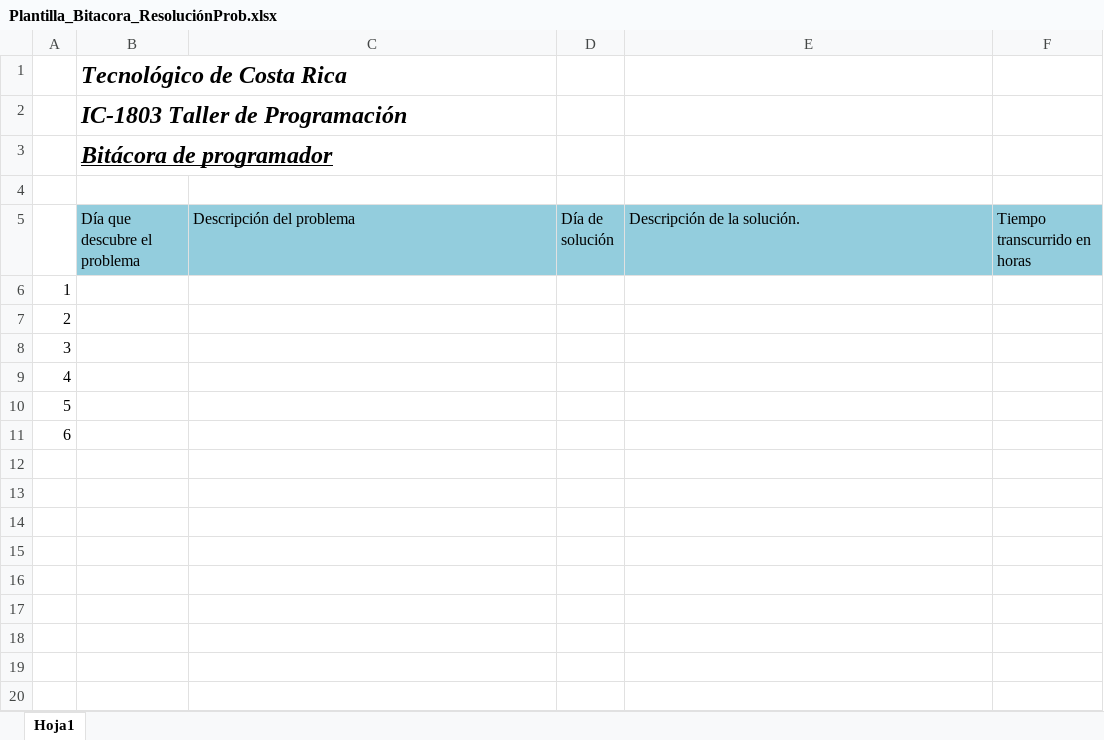
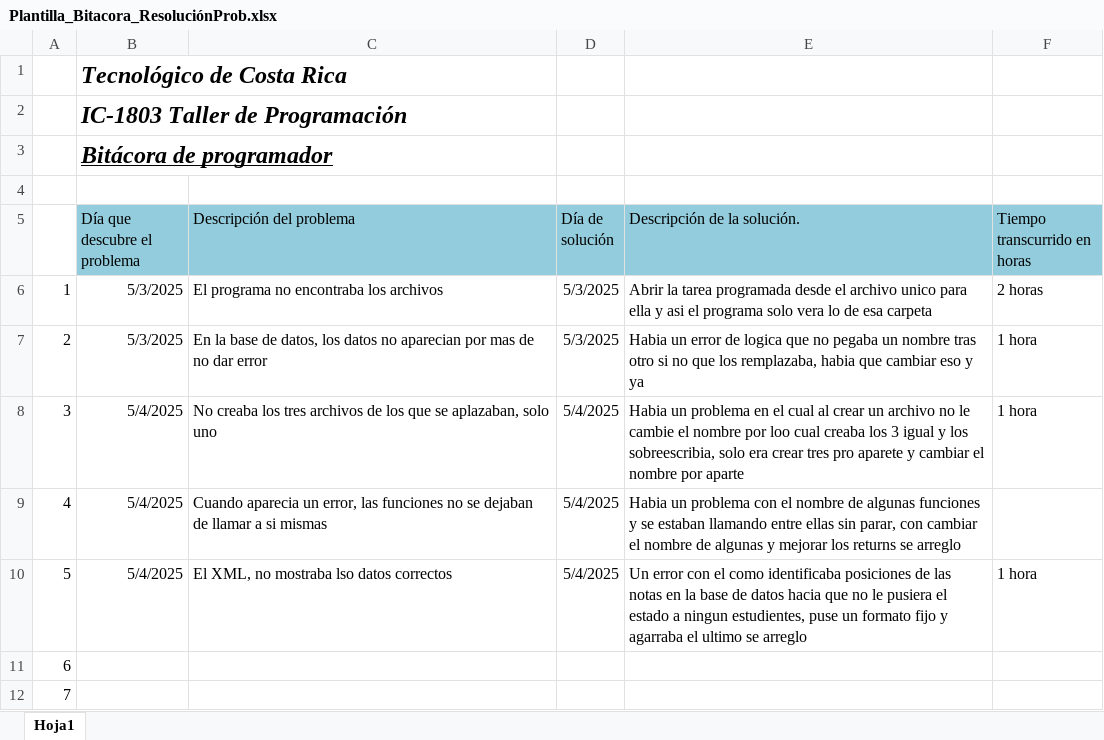
Before and after one commit to MatiasBS027/TEC, an Excel workbook: I SEMESTRE/Taller de Programacion/TP#1/Plantillas_de_Comunicación/Plantilla_Bitacora_ResoluciónProb.xlsx, sheet Hoja1, drawn as a sheet; values as stored, in another font and other column widths than the file's, no borders; removed rows and columns are numbered as before the commit, all else as after; the diff names each change by its address in the sheet, - before the commit and + after, or states it on an @@ line.

```diff
--- a/I SEMESTRE/Taller de Programacion/TP#1/Plantillas_de_Comunicación/Plantilla_Bitacora_ResoluciónProb.xlsx (sheet Hoja1)
+++ b/I SEMESTRE/Taller de Programacion/TP#1/Plantillas_de_Comunicación/Plantilla_Bitacora_ResoluciónProb.xlsx (sheet Hoja1)
+row 6: 1 | 5/3/2025 | El programa no encontraba los archivos | 5/3/2025 | Abrir la tarea programada desde el archivo unico para ella y asi el programa solo vera lo de esa carpeta | 2 horas
+row 7: 2 | 5/3/2025 | En la base de datos, los datos no aparecian por mas de no dar error | 5/3/2025 | Habia un error de logica que no pegaba un nombre tras otro si no que los remplazaba, habia que cambiar eso y ya | 1 hora
+row 8: 3 | 5/4/2025 | No creaba los tres archivos de los que se aplazaban, solo uno | 5/4/2025 | Habia un problema en el cual al crear un archivo no le cambie el nombre por loo cual creaba los 3 igual y los sobreescribia, solo era crear tres pro aparete y cambiar el nombre por aparte | 1 hora
+row 9: 4 | 5/4/2025 | Cuando aparecia un error, las funciones no se dejaban de llamar a si mismas | 5/4/2025 | Habia un problema con el nombre de algunas funciones y se estaban llamando entre ellas sin parar, con cambiar el nombre de algunas y mejorar los returns se arreglo
+row 10: 5 | 5/4/2025 | El XML, no mostraba lso datos correctos | 5/4/2025 | Un error con el como identificaba posiciones de las notas en la base de datos hacia que no le pusiera el estado a ningun estudientes, puse un formato fijo y agarraba el ultimo se arreglo | 1 hora
@@ column A renumbered between rows 11 and 12 @@
-row 8: 3
-row 9: 4
-row 10: 5
-row 11: 6
```
Also changed, not shown: I SEMESTRE/Taller de Programacion/TP#1/Plantillas_de_Comunicación/Cronograma.xlsx, 6 other files.
